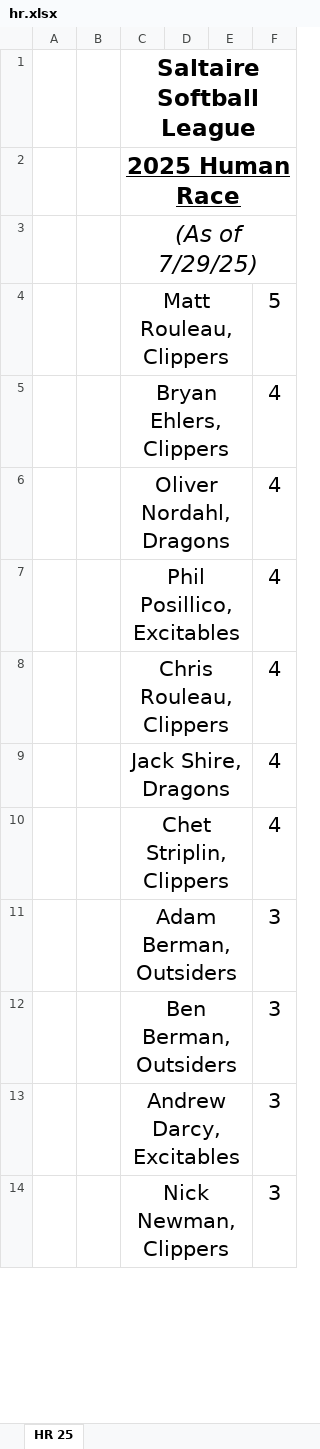
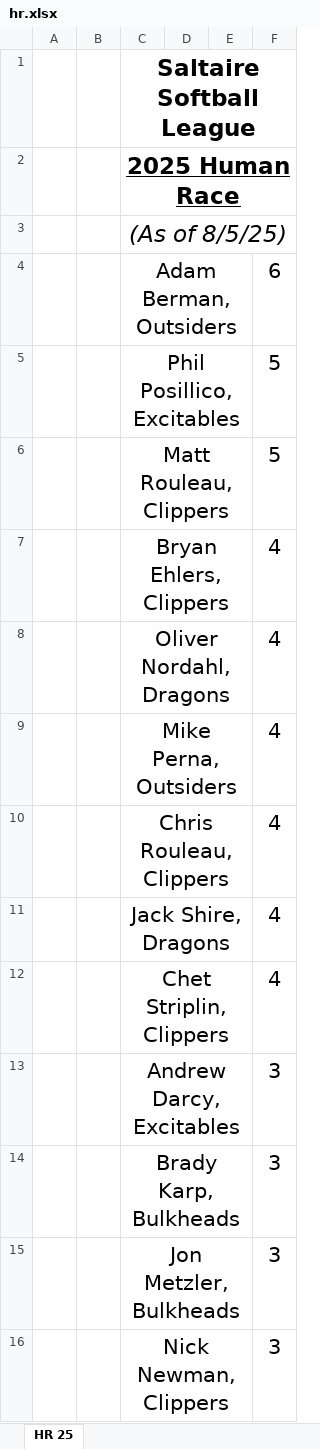
Before and after one commit to JackChefetz/2025_Saltaire_Softball, an Excel workbook: home_runs/hr.xlsx, sheet HR 25, drawn as a sheet; only a part is shown; values as stored, in another font and other column widths than the file's, no borders; removed rows and columns are numbered as before the commit, all else as after; the diff covers the shown part only; the diff names each change by its address in the sheet, - before the commit and + after, or states it on an @@ line.

```diff
--- a/home_runs/hr.xlsx (sheet HR 25)
+++ b/home_runs/hr.xlsx (sheet HR 25)
-C3: (As of 7/29/25)
+C3: (As of 8/5/25)
+row 4:  |  | Adam Berman, Outsiders |  |  | 6
+row 5:  |  | Phil Posillico, Excitables |  |  | 5
-C9: Phil Posillico, Excitables
+C9: Mike Perna, Outsiders
-row 11:  |  | Adam Berman, Outsiders |  |  | 3
-row 12:  |  | Ben Berman, Outsiders |  |  | 3
+row 14:  |  | Brady Karp, Bulkheads |  |  | 3
+row 15:  |  | Jon Metzler, Bulkheads |  |  | 3
```
Also changed, not shown: 3 added rows and 5 removed rows elsewhere in this sheet, schedule/schedule.xlsx, 6 other files.
